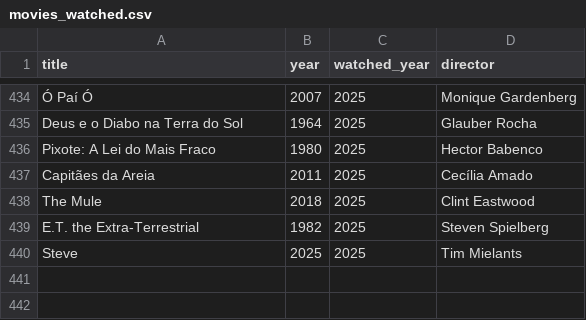
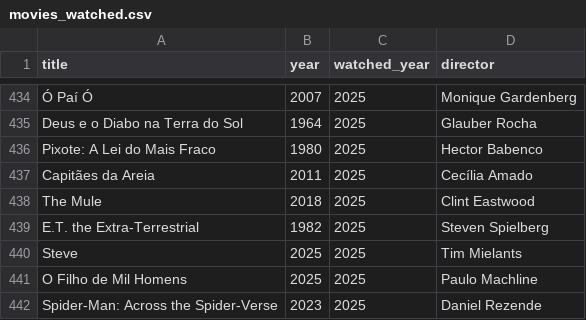
Before and after one commit to andredarcie/my-life-data, a CSV file: data/movies/movies_watched.csv, drawn as a sheet; only a part is shown, gaps mark what is left out.

Commit message:
Update movies_watched.csv

```diff
--- a/data/movies/movies_watched.csv
+++ b/data/movies/movies_watched.csv
@@ -440 +440,3 @@ E.T. the Extra-Terrestrial,1982,2025,Steven Spielberg
 Steve,2025,2025,Tim Mielants
+O Filho de Mil Homens,2025,2025,Paulo Machline
+Spider-Man: Across the Spider-Verse,2023,2025,Daniel Rezende
```
